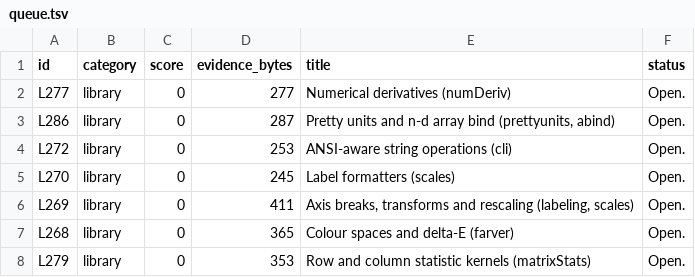
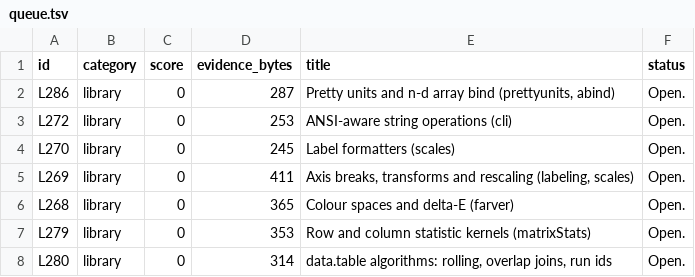
Before and after one commit to nebosa-company/neper, a TSV file: docs/digest/queue.tsv, drawn as a sheet; only a part is shown; the shorter side is filled out with more unchanged rows; the diff names each change by its address in the sheet, - before the commit and + after, or states it on an @@ line.

```diff
--- a/docs/digest/queue.tsv
+++ b/docs/digest/queue.tsv
-row 2: L277 | library | 0 | 277 | Numerical derivatives (numDeriv) | Open.
```
Also changed, not shown: docs/digest/decisions.tsv, 9 other files.
